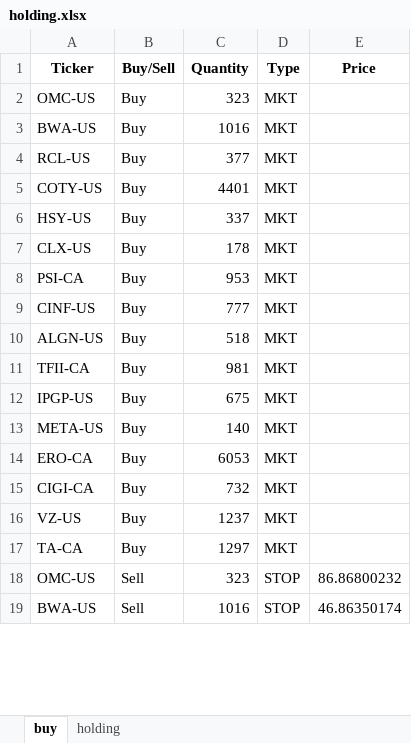
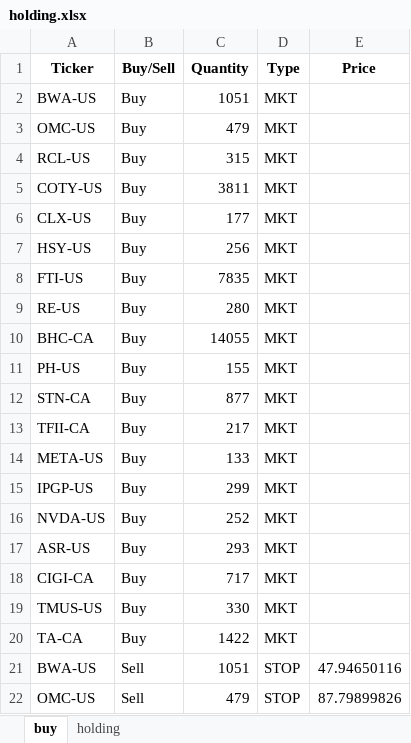
Before and after one commit to tianyipan123/RPMC_analysis, an Excel workbook: holding.xlsx, sheet buy, drawn as a sheet; only a part is shown; values as stored, in another font and other column widths than the file's, no borders; removed rows and columns are numbered as before the commit, all else as after; the diff covers the shown part only; the diff names each change by its address in the sheet, - before the commit and + after, or states it on an @@ line.

```diff
--- a/holding.xlsx (sheet buy)
+++ b/holding.xlsx (sheet buy)
-row 2: OMC-US | Buy | 323 | MKT
-C2 (Quantity): 1016
+C2 (Quantity): 1051
+row 3: OMC-US | Buy | 479 | MKT
-C4 (Quantity): 377
+C4 (Quantity): 315
-C5 (Quantity): 4401
+C5 (Quantity): 3811
+row 6: CLX-US | Buy | 177 | MKT
-C7 (Quantity): 337
+C7 (Quantity): 256
+row 8: FTI-US | Buy | 7835 | MKT
-A9 (Ticker): CLX-US
+A9 (Ticker): RE-US
-C9 (Quantity): 178
+C9 (Quantity): 280
-A10 (Ticker): PSI-CA
+A10 (Ticker): BHC-CA
-C10 (Quantity): 953
+C10 (Quantity): 14055
-A11 (Ticker): CINF-US
+A11 (Ticker): PH-US
-C11 (Quantity): 777
+C11 (Quantity): 155
-A12 (Ticker): ALGN-US
+A12 (Ticker): STN-CA
-C12 (Quantity): 518
+C12 (Quantity): 877
-C13 (Quantity): 981
+C13 (Quantity): 217
+row 14: META-US | Buy | 133 | MKT
-C15 (Quantity): 675
+C15 (Quantity): 299
-A16 (Ticker): META-US
+A16 (Ticker): NVDA-US
-C16 (Quantity): 140
+C16 (Quantity): 252
-A17 (Ticker): ERO-CA
+A17 (Ticker): ASR-US
-C17 (Quantity): 6053
+C17 (Quantity): 293
-C18 (Quantity): 732
+C18 (Quantity): 717
-A19 (Ticker): VZ-US
+A19 (Ticker): TMUS-US
-C19 (Quantity): 1237
+C19 (Quantity): 330
-C20 (Quantity): 1297
+C20 (Quantity): 1422
-row 18: OMC-US | Sell | 323 | STOP | 86.86800232
-C21 (Quantity): 1016
+C21 (Quantity): 1051
-E21 (Price): 46.86350174
+E21 (Price): 47.94650116
+row 22: OMC-US | Sell | 479 | STOP | 87.79899826
```
Also changed, not shown: 10 added rows, 7 removed rows and 14 edited cells elsewhere in this sheet, sheet holding, 2 other files.
